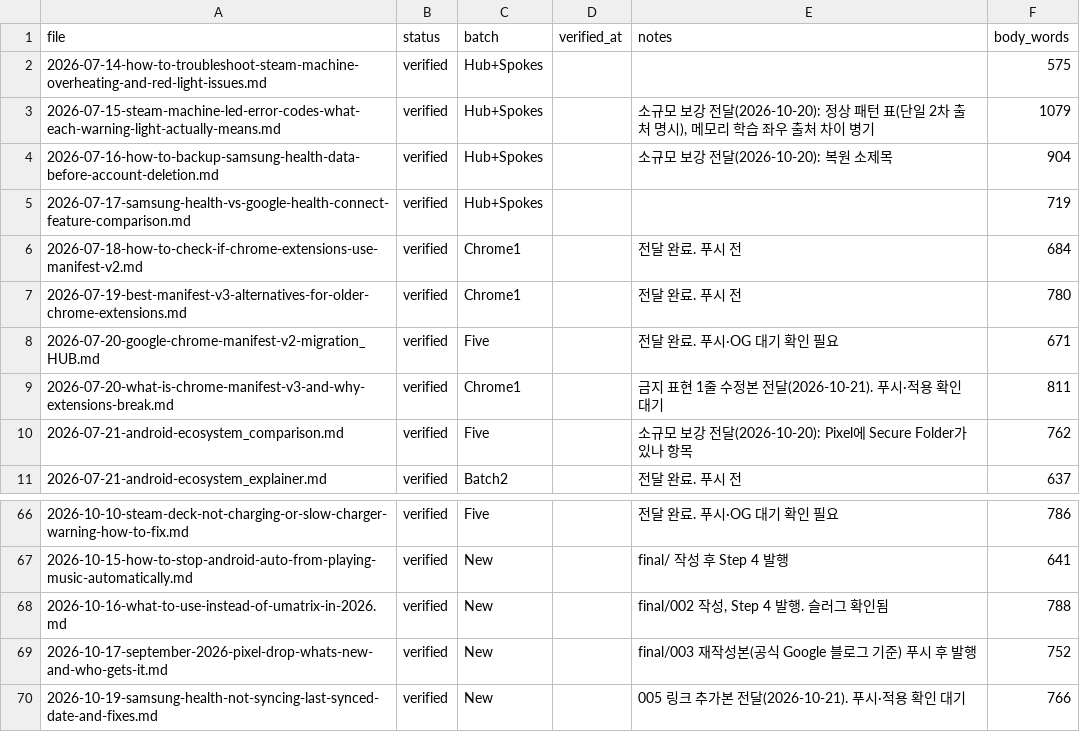
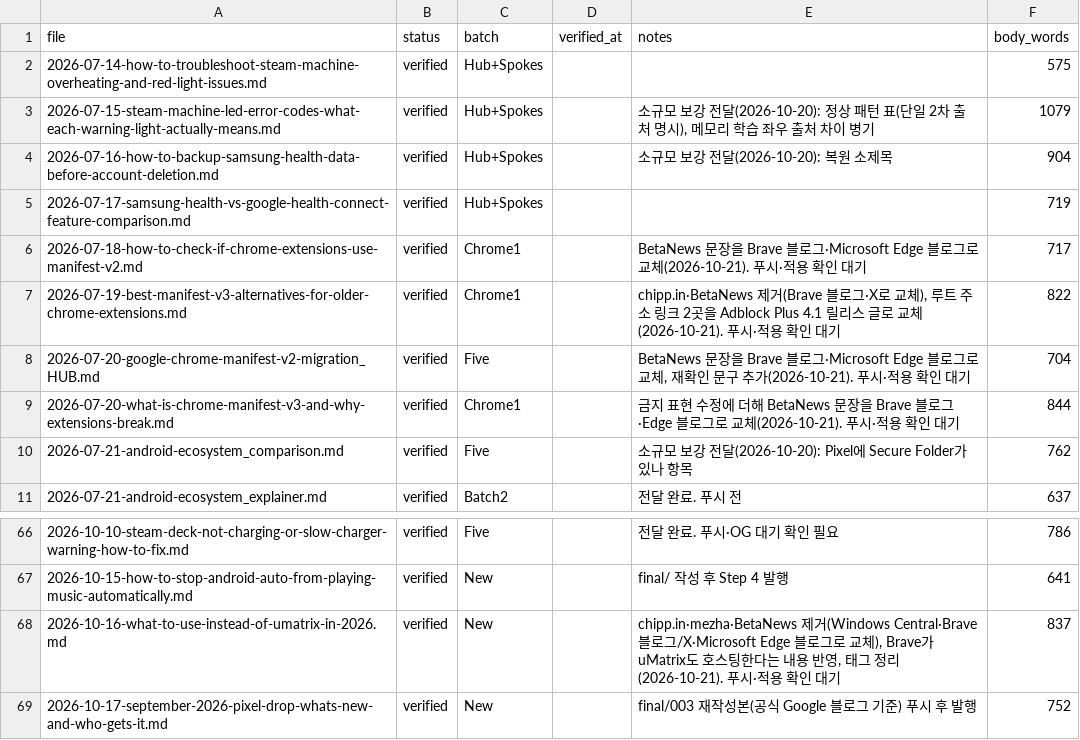
Before and after one commit to baek2731/frontbuffer, a CSV file: research_data/revision_log.csv, drawn as a sheet; only a part is shown, gaps mark what is left out; the shorter side is filled out with more unchanged rows.

Commit message:
fix: Chrome 확장 글 5편 출처 교체(chipp.in·mezha·BetaNews 제거), 루트 링크 수정

```diff
--- a/research_data/revision_log.csv
+++ b/research_data/revision_log.csv
@@ -5,6 +5,6 @@
 2026-07-17-samsung-health-vs-google-health-connect-feature-comparison.md,verified,Hub+Spokes,,,719
-2026-07-18-how-to-check-if-chrome-extensions-use-manifest-v2.md,verified,Chrome1,,전달 완료. 푸시 전,684
-2026-07-19-best-manifest-v3-alternatives-for-older-chrome-extensions.md,verified,Chrome1,,전달 완료. 푸시 전,780
-2026-07-20-google-chrome-manifest-v2-migration_HUB.md,verified,Five,,전달 완료. 푸시·OG 대기 확인 필요,671
-2026-07-20-what-is-chrome-manifest-v3-and-why-extensions-break.md,verified,Chrome1,,금지 표현 1줄 수정본 전달(2026-10-21). 푸시·적용 확인 대기,811
+2026-07-18-how-to-check-if-chrome-extensions-use-manifest-v2.md,verified,Chrome1,,BetaNews 문장을 Brave 블로그·Microsoft Edge 블로그로 교체(2026-10-21). 푸시·적용 확인 대기,717
+2026-07-19-best-manifest-v3-alternatives-for-older-chrome-extensions.md,verified,Chrome1,,"chipp.in·BetaNews 제거(Brave 블로그·X로 교체), 루트 주소 링크 2곳을 Adblock Plus 4.1 릴리스 글로 교체(2026-10-21). 푸시·적용 확인 대기",822
+2026-07-20-google-chrome-manifest-v2-migration_HUB.md,verified,Five,,"BetaNews 문장을 Brave 블로그·Microsoft Edge 블로그로 교체, 재확인 문구 추가(2026-10-21). 푸시·적용 확인 대기",704
+2026-07-20-what-is-chrome-manifest-v3-and-why-extensions-break.md,verified,Chrome1,,금지 표현 수정에 더해 BetaNews 문장을 Brave 블로그·Edge 블로그로 교체(2026-10-21). 푸시·적용 확인 대기,844
 2026-07-21-android-ecosystem_comparison.md,verified,Five,,소규모 보강 전달(2026-10-20): Pixel에 Secure Folder가 있나 항목,762
@@ -67,3 +67,3 @@
 2026-10-15-how-to-stop-android-auto-from-playing-music-automatically.md,verified,New,,final/ 작성 후 Step 4 발행,641
-2026-10-16-what-to-use-instead-of-umatrix-in-2026.md,verified,New,,"final/002 작성, Step 4 발행. 슬러그 확인됨",788
+2026-10-16-what-to-use-instead-of-umatrix-in-2026.md,verified,New,,"chipp.in·mezha·BetaNews 제거(Windows Central·Brave 블로그/X·Microsoft Edge 블로그로 교체), Brave가 uMatrix도 호스팅한다는 내용 반영, 태그 정리(2026-10-21). 푸시·적용 확인 대기",837
 2026-10-17-september-2026-pixel-drop-whats-new-and-who-gets-it.md,verified,New,,final/003 재작성본(공식 Google 블로그 기준) 푸시 후 발행,752
```
Also changed, not shown: 5 other files.
